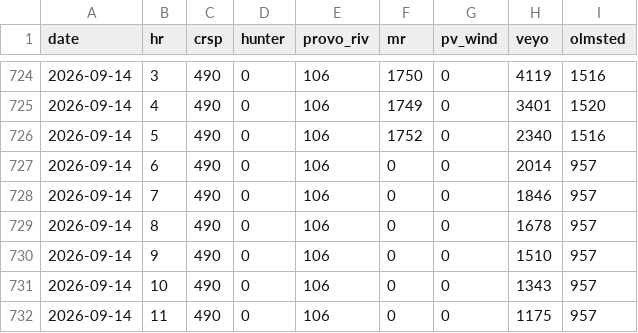
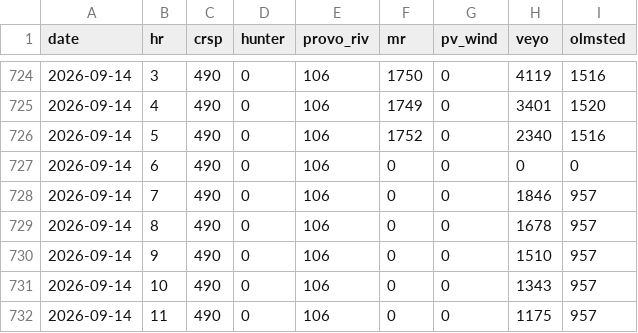
Before and after one commit to crobinson111/lehi-load-forecast, a CSV file: data/uamps_schedule.csv, drawn as a sheet; only a part is shown, gaps mark what is left out; the diff covers the shown part only.

```diff
--- a/data/uamps_schedule.csv
+++ b/data/uamps_schedule.csv
@@ -726,3 +726,3 @@ date,hr,crsp,hunter,provo_riv,mr,pv_wind,veyo,olmsted
 2026-09-14,5,490,0,106,1752,0,2340,1516
-2026-09-14,6,490,0,106,0,0,2014,957
+2026-09-14,6,490,0,106,0,0,0,0
 2026-09-14,7,490,0,106,0,0,1846,957
```
Also changed, not shown: 72 edited cells elsewhere in this file.
